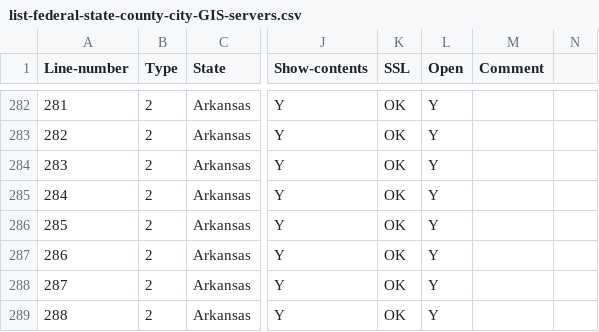
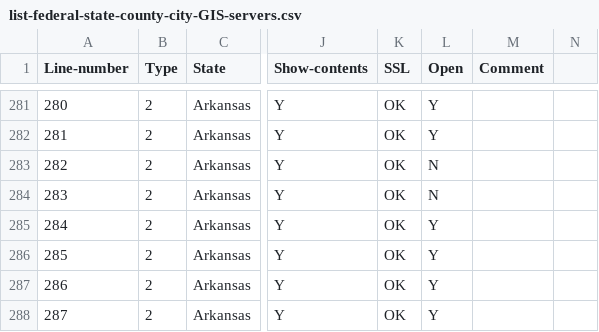
Before and after one commit to codecreative/mappingsupport-gis-backup, a CSV file: list-federal-state-county-city-GIS-servers.csv, drawn as a sheet; only a part is shown, gaps mark what is left out; addresses are those after the commit; the diff covers the shown part only; the diff names each change by its address in the sheet, - before the commit and + after, or states it on an @@ line.

```diff
--- a/list-federal-state-county-city-GIS-servers.csv
+++ b/list-federal-state-county-city-GIS-servers.csv
@@ column A (Line-number) renumbered between rows 191 and 3686 @@
-L283:L284 (Open): Y
+L283:L284 (Open): N
```
Also changed, not shown: 4 added rows, 4 removed rows and 4 edited cells elsewhere in this file.
